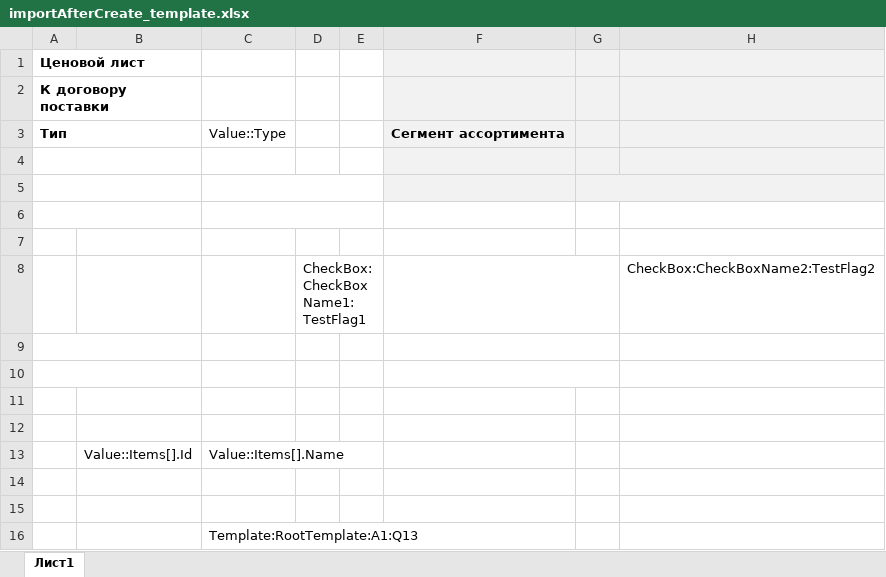
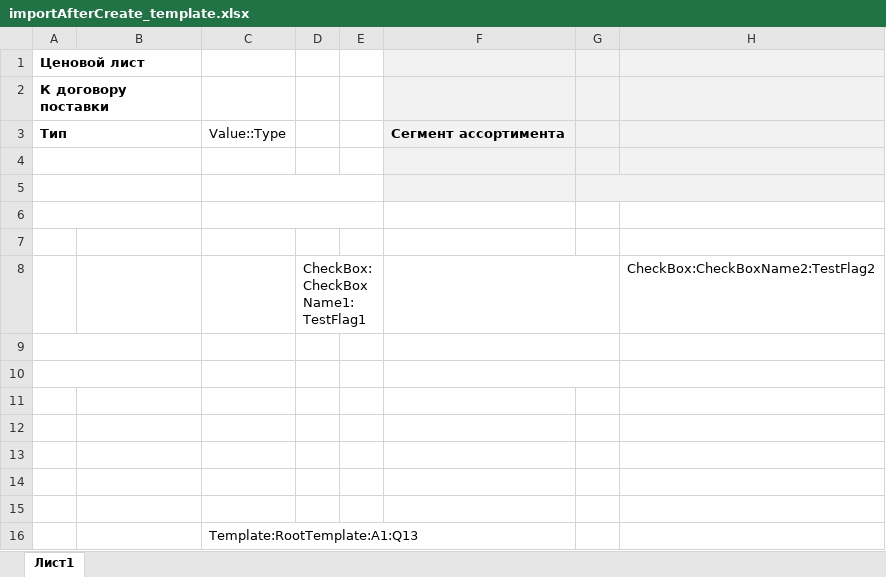
Before and after one commit to skbkontur/Excel.TemplateEngine, an Excel workbook: Files/importAfterCreate_template.xlsx, sheet Лист1, drawn as a sheet; values as stored, in another font and other column widths than the file's, no borders; charts and pictures not drawn; the diff names each change by its address in the sheet, - before the commit and + after, or states it on an @@ line.

Commit message:
Refactoring and test fixes
Refactor interaction with form controls a little
Add common atomic value parser, remove per-type value parsers
Refactor class parser
Add custom exceptions
Do some small todos
Fix typo
Add/fix some tests

```diff
--- a/Files/importAfterCreate_template.xlsx (sheet Лист1)
+++ b/Files/importAfterCreate_template.xlsx (sheet Лист1)
-row 13:  | Value::Items[].Id | Value::Items[].Name
+row 13: (empty)
```
Also changed, not shown: 5 other files.
